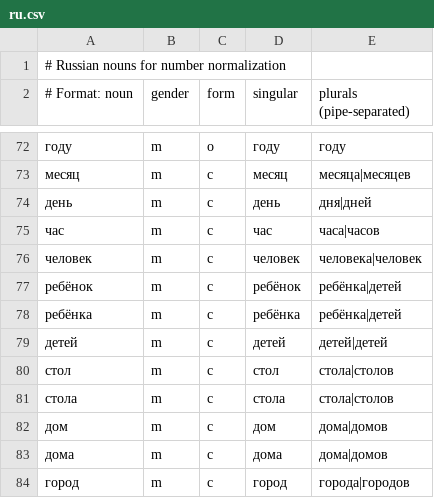
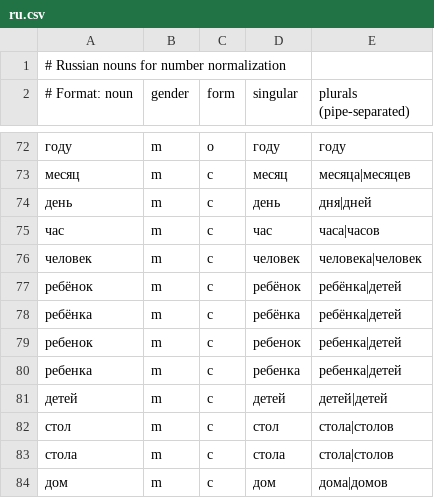
Before and after one commit to vpoluyaktov/biblio-audiobook-builder-tts, a CSV file: internal/normalize/data/ru.csv, drawn as a sheet; only a part is shown, gaps mark what is left out; the shorter side is filled out with more unchanged rows; the diff names each change by its address in the sheet, - before the commit and + after, or states it on an @@ line.

```diff
--- a/internal/normalize/data/ru.csv
+++ b/internal/normalize/data/ru.csv
+row 79: ребенок | m | c | ребенок | ребенка|детей
+row 80: ребенка | m | c | ребенка | ребенка|детей
```
Also changed, not shown: 1 other file.
